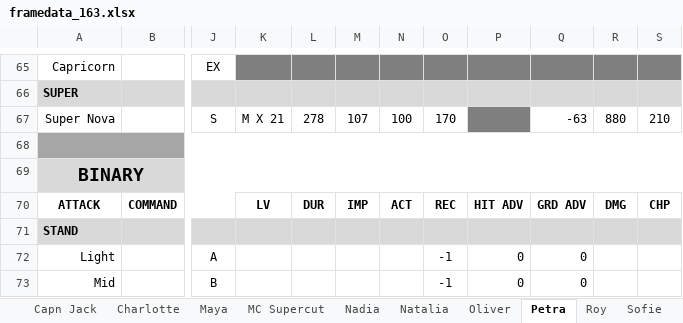
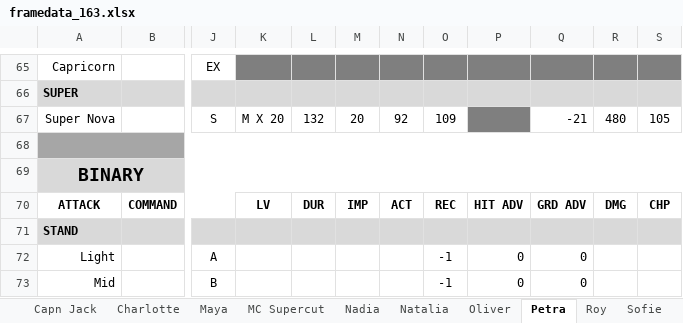
Before and after one commit to liero116/RPM_Stage, an Excel workbook: framedata/framedata_163.xlsx, sheet Petra, drawn as a sheet; only a part is shown, gaps mark what is left out; values as stored, in another font and other column widths than the file's, no borders; charts and pictures and conditional formats not drawn; the diff names each change by its address in the sheet, - before the commit and + after, or states it on an @@ line.

```diff
--- a/framedata/framedata_163.xlsx (sheet Petra)
+++ b/framedata/framedata_163.xlsx (sheet Petra)
-K67: M X 21
+K67: M X 20
-L67: 278
+L67: 132
-M67: 107
+M67: 20
-N67: 100
+N67: 92
-O67: 170
+O67: 109
-Q67: -63
+Q67: -21
-R67: 880
+R67: 480
-S67: 210
+S67: 105
```
Also changed, not shown: sheet Natalia, charts or pictures, 40 other files.
